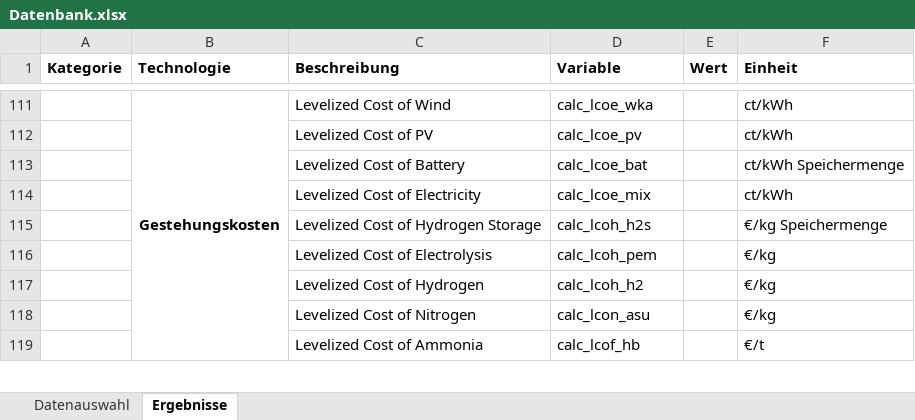
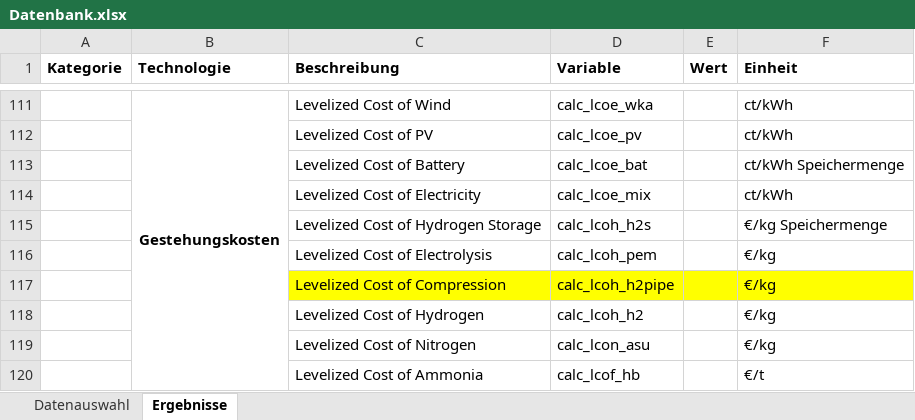
Before and after one commit to michaelheberl/FENES_P2X, an Excel workbook: Ammoniak/Ammoniak_Brownfield_H2_N2_HB_Pipeline_Höchst/Datenbank.xlsx, sheet Ergebnisse, drawn as a sheet; only a part is shown, gaps mark what is left out; values as stored, in another font and other column widths than the file's, no borders; the diff names each change by its address in the sheet, - before the commit and + after, or states it on an @@ line.

Commit message:
Kerosin (FT) Modelle vervollständigt
Kerosin Naphtha Modelle für alle Standorte erstellen --> nur dupliziert und Zeitreihe geändert und Modellordner umbenannt
Kerosin Naphtha Brownfield Strom  --> erledigt in Südafrika und Patagonien, bisher keine Option zum Stromverkauf (Wie besprochen bei Methanol Brownfield), nur Anpassung des Strompreises in Datenbank!
Kerosin Naphtha + Biogas MEA Modelle --> Änderungen in Leuna Datenbank/ Ergebnisse/ Farbeinstellungen (col_bio ändern)/ 1.1.2/ 1.1.3/ 1.1.5/ 1.1.6/ 1.2/ 2.1/ 2.2/ 2.4/ 3.1.1/ 3.1.2/ 3.1.4/  3.2.1/ 3.2.2.1/ 3.2.2.6/ 3.2.2.7/ 3.2.2.10/  4.1.1/ 4.1.2/ 4.1.3/ 4.1.3.1/ 4.1.3.2/ 4.2.1/ 4.2.2/ 4.2.3/ 4.2.5/ 4.3.1/ 4.3.3/ 4.4.9/  4.4.10/ 4.4.11/  4.4.12/ 4.4.7(13) / 4.5.3/  --> Kontrolle dann noch Memmingen und Höchst
Kerosin Naphtha + Biogas MEA + H2 Leuna --> Änderungen in Leuna Datenbank/ 2.2/ 3.1.2/ 3.2.2.3/ 4.1.3/ 4.1.3.2/ 4.1.4/ 4.2.5/ 4.3.1/ 4.3.3   --> Kontrolle dann noch Höchst
Kerosin Naphtha + Biogas MEA + H2 + FT Leuna --> Keine Capex --> Opex von heute --> Dafür Änderungen in: Datenbank/ 1.1.3 / 4.2.5  --> Kontrolle

```diff
--- a/Ammoniak/Ammoniak_Brownfield_H2_N2_HB_Pipeline_Höchst/Datenbank.xlsx (sheet Ergebnisse)
+++ b/Ammoniak/Ammoniak_Brownfield_H2_N2_HB_Pipeline_Höchst/Datenbank.xlsx (sheet Ergebnisse)
+row 117:  |  | Levelized Cost of Compression | calc_lcoh_h2pipe |  | €/kg
```
Also changed, not shown: 40 other files.
